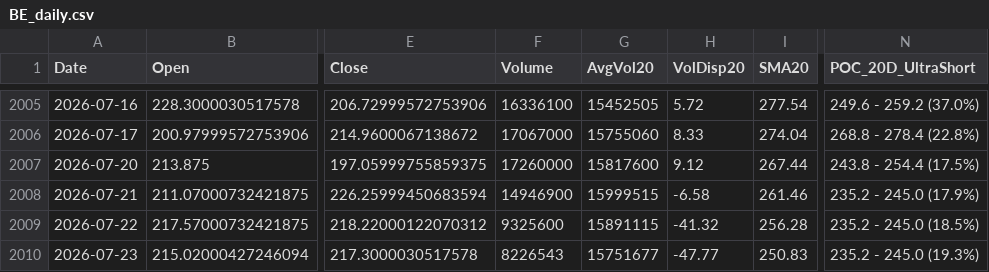
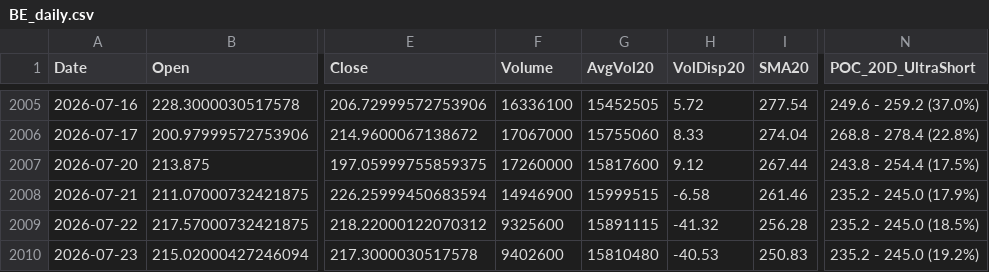
Before and after one commit to Junwoo-Genius/market-snapshot, a CSV file: public/csv/BE_daily.csv, drawn as a sheet; only a part is shown, gaps mark what is left out; the diff names each change by its address in the sheet, - before the commit and + after, or states it on an @@ line.

```diff
--- a/public/csv/BE_daily.csv
+++ b/public/csv/BE_daily.csv
-F2010 (Volume): 8226543
+F2010 (Volume): 9402600
-G2010 (AvgVol20): 15751677
+G2010 (AvgVol20): 15810480
-H2010 (VolDisp20): -47.77
+H2010 (VolDisp20): -40.53
-N2010 (POC_20D_UltraShort): 235.2 - 245.0 (19.3%)
+N2010 (POC_20D_UltraShort): 235.2 - 245.0 (19.2%)
```
Also changed, not shown: public/csv/ASTS_daily.csv, public/csv/CRCL_daily.csv, 26 other files.
